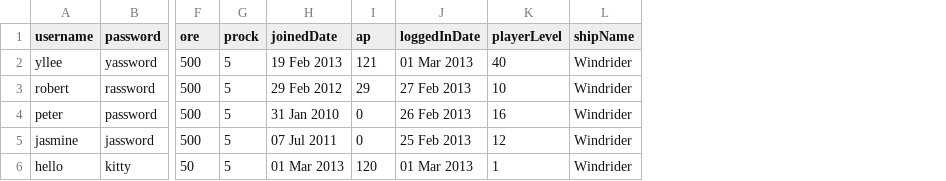
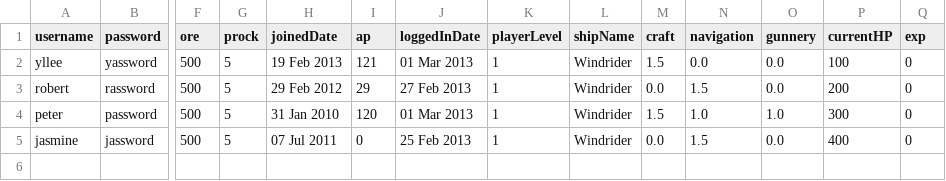
Before and after one commit to whalelee/battlestations-in-java, a CSV file: data/players.csv, drawn as a sheet; only a part is shown, gaps mark what is left out; removed rows and columns are numbered as before the commit, all else as after; rows hold the shown columns only; the diff names each change by its address in the sheet, - before the commit and + after, or states it on an @@ line.

Commit message:
done levelToExp & ExpToLevel

```diff
--- a/data/players.csv
+++ b/data/players.csv
+column M (craft), rows 2-5: 1.5 | 0.0 | 1.5 | 0.0
+column N (navigation), rows 2-5: 0.0 | 1.5 | 1.0 | 1.5
+column O (gunnery), rows 2-5: 0.0 | 0.0 | 1.0 | 0.0
+column P (currentHP), rows 2-5: 100 | 200 | 300 | 400
+column Q (exp), rows 2-5: all 0
-K2 (playerLevel): 40
+K2 (playerLevel): 1
-K3 (playerLevel): 10
+K3 (playerLevel): 1
-I4 (ap): 0
+I4 (ap): 120
-J4 (loggedInDate): 26 Feb 2013
+J4 (loggedInDate): 01 Mar 2013
-K4 (playerLevel): 16
+K4 (playerLevel): 1
-K5 (playerLevel): 12
+K5 (playerLevel): 1
-row 6: hello | kitty | 50 | 5 | 01 Mar 2013 | 120 | 01 Mar 2013 | 1 | Windrider
```
Also changed, not shown: 4 other files.
